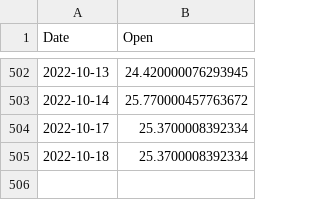
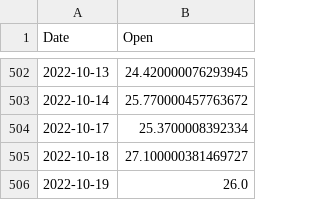
Before and after one commit to nickeisenberg/Learning, a CSV file: Misc/Plots/gme_open.csv, drawn as a sheet; only a part is shown, gaps mark what is left out.

```diff
--- a/Misc/Plots/gme_open.csv
+++ b/Misc/Plots/gme_open.csv
@@ -504,2 +504,3 @@ Date,Open
 2022-10-17,25.3700008392334
-2022-10-18,25.3700008392334
+2022-10-18,27.100000381469727
+2022-10-19,26.0
```
Also changed, not shown: 8 other files.
